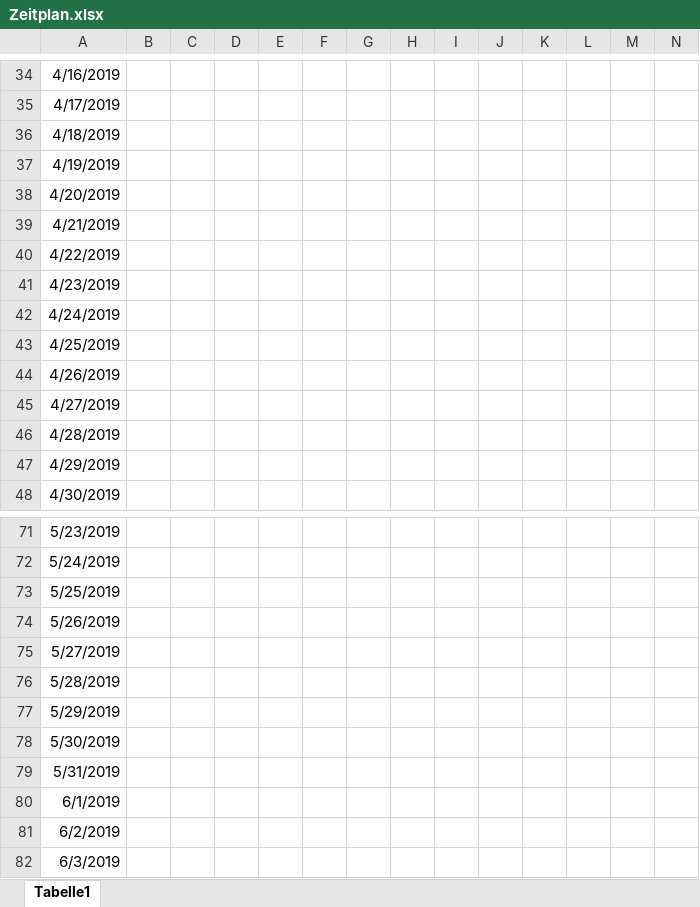
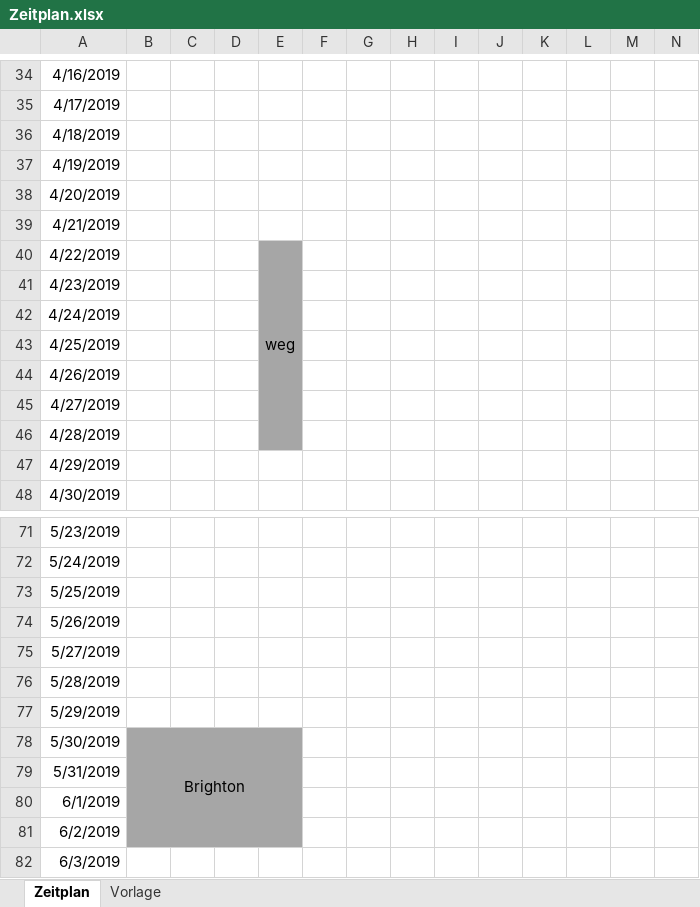
Before and after one commit to THaussler/Projekt, an Excel workbook: Zeitplan.xlsx, sheet Zeitplan, drawn as a sheet; only a part is shown, gaps mark what is left out; values as stored, in another font and other column widths than the file's, no borders; the diff names each change by its address in the sheet, - before the commit and + after, or states it on an @@ line.

Commit message:
Einfügen von Vorlage

```diff
--- a/Zeitplan.xlsx (sheet Zeitplan)
+++ b/Zeitplan.xlsx (sheet Zeitplan)
-sheet tab: Tabelle1
+sheet tab: Zeitplan
+sheet tab: Vorlage
-E40: (empty)
+E40: weg
-E40:E46 fill: none
+E40:E46 fill: #A6A6A6
+E40:E46 merged
-B78: (empty)
+B78: Brighton
-B78:E81 fill: none
+B78:E81 fill: #A6A6A6
+B78:E81 merged
```
